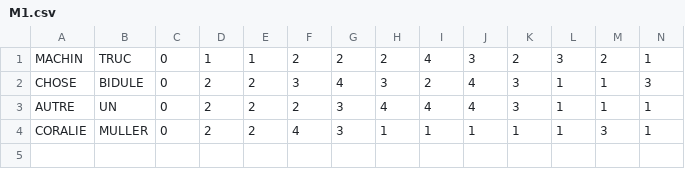
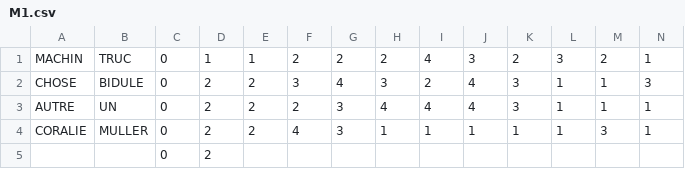
Before and after one commit to FredCoddy/appli_parrainage, a CSV file: BUILD/M1.csv, drawn as a sheet; only a part is shown; rows hold the shown columns only; the diff names each change by its address in the sheet, - before the commit and + after, or states it on an @@ line.

```diff
--- a/BUILD/M1.csv
+++ b/BUILD/M1.csv
+row 5:  |  | 0 | 2
```
Also changed, not shown: M1.csv, 8 other files.
